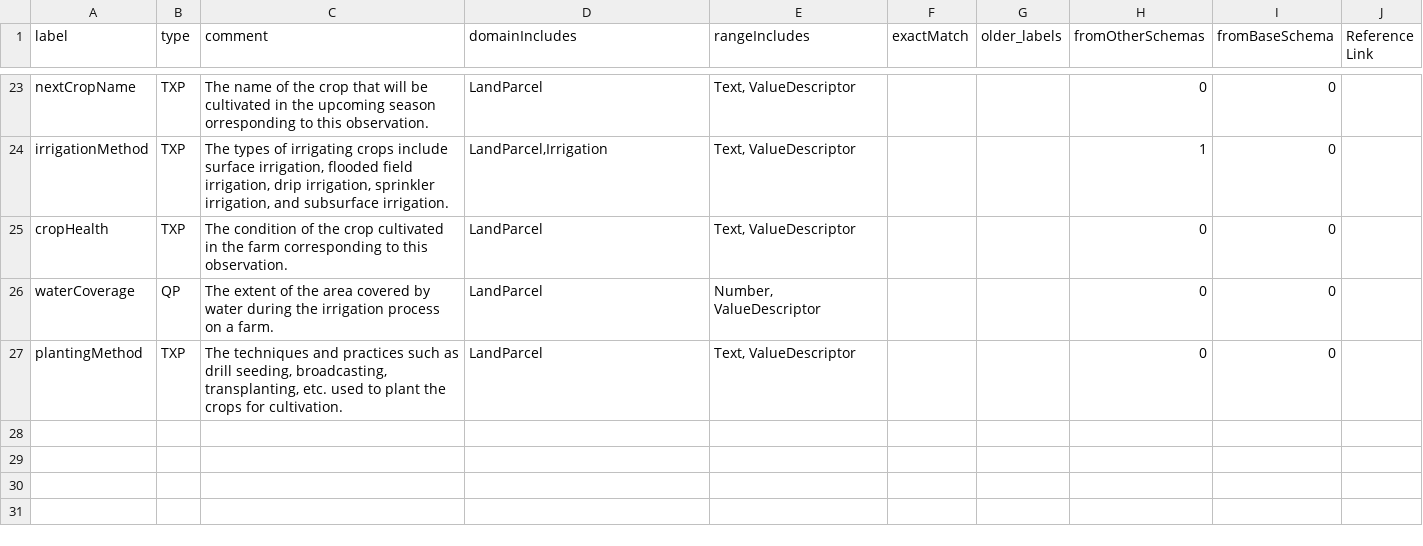
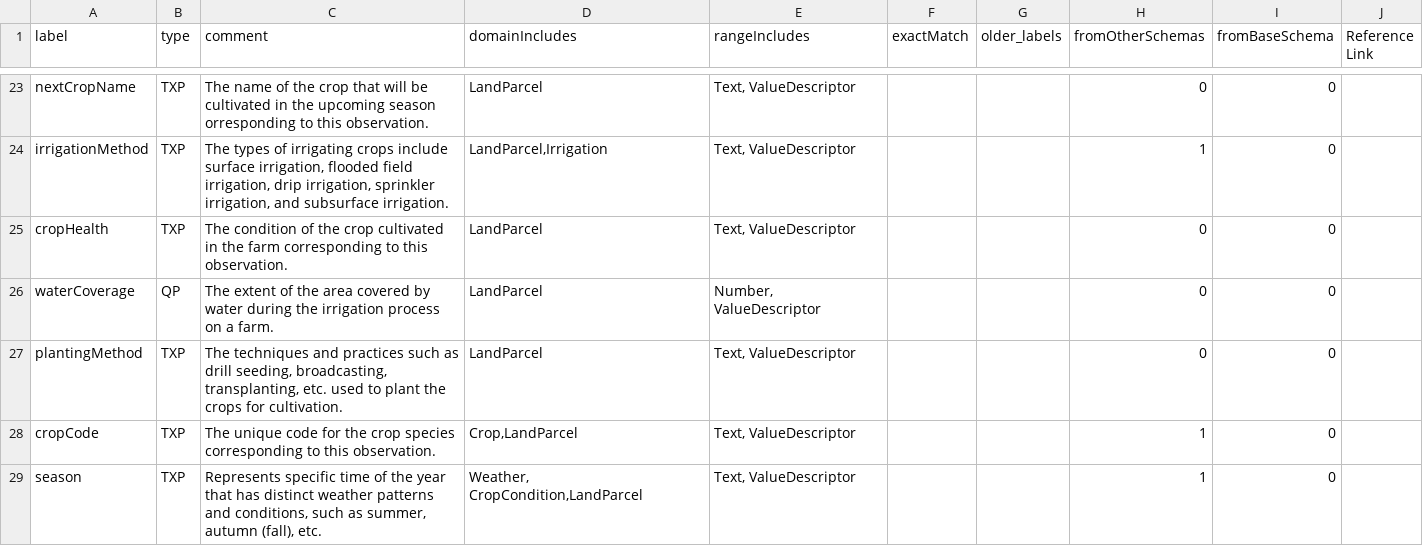
Before and after one commit to datakaveri/agri-voc, a CSV file: utils/misc/data-model-properties/onboarded_files/LandParcel.csv, drawn as a sheet; only a part is shown, gaps mark what is left out; the diff names each change by its address in the sheet, - before the commit and + after, or states it on an @@ line.

Commit message:
updated LandParcel datamodel

```diff
--- a/utils/misc/data-model-properties/onboarded_files/LandParcel.csv
+++ b/utils/misc/data-model-properties/onboarded_files/LandParcel.csv
+row 28: cropCode | TXP | The unique code for the crop species corresponding to this observation. | Crop,LandParcel | Text, ValueDescriptor |  |  | 1 | 0
+row 29: season | TXP | Represents specific time of the year that has distinct weather patterns and conditions, such as summer, autumn (fall), etc. | Weather, CropCondition,LandParcel | Text, ValueDescriptor |  |  | 1 | 0
```
Also changed, not shown: 3 other files.
